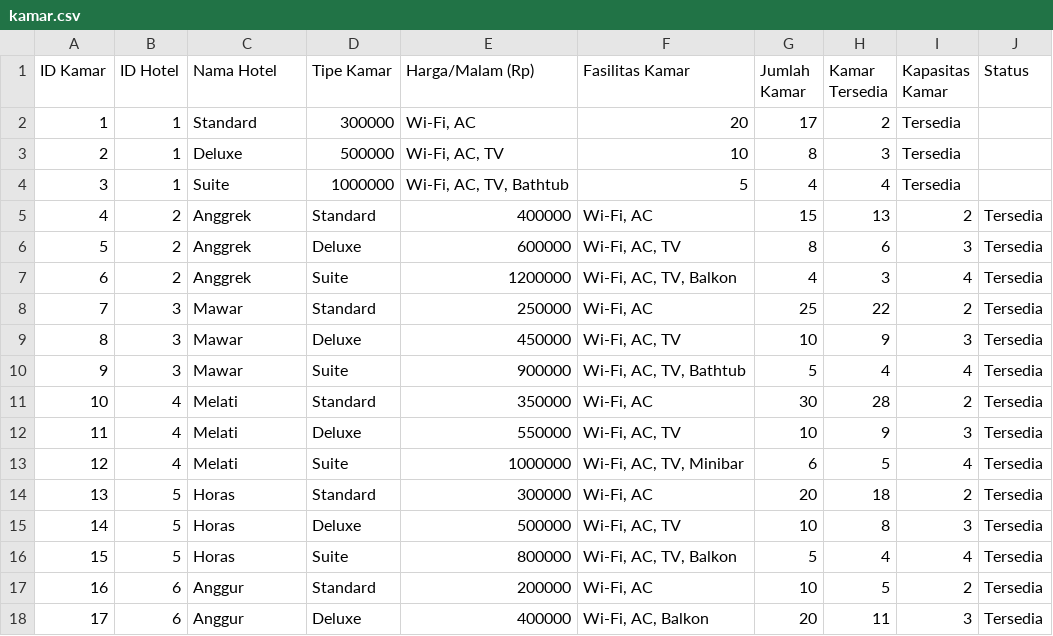
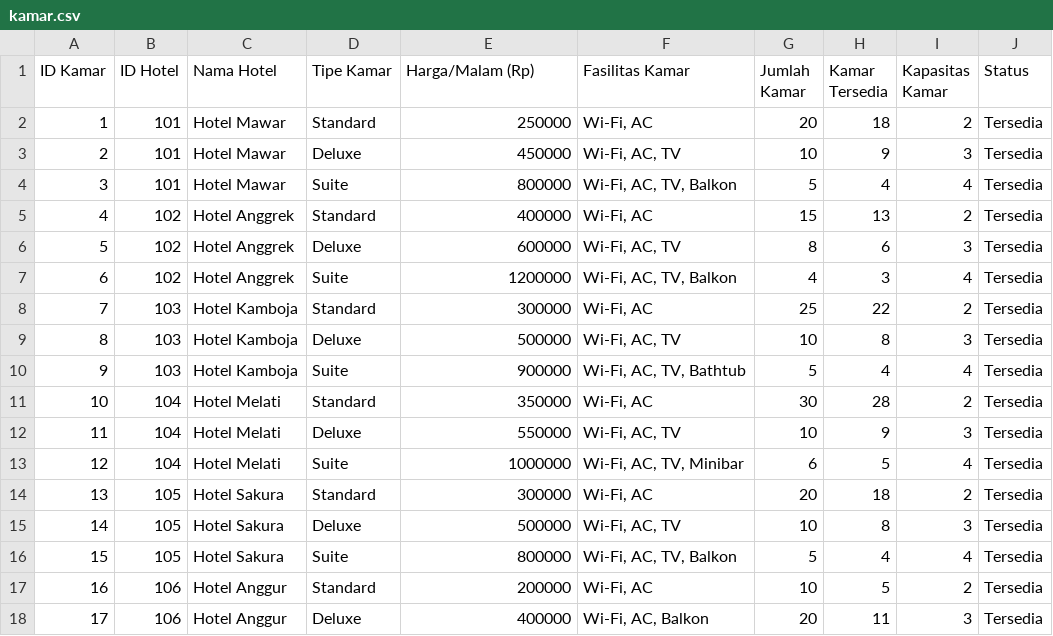
Before and after one commit to dimasrofipurnomo/He-Tech, a CSV file: kamar.csv, drawn as a sheet.

Commit message:
Update kamar.csv

```diff
--- a/kamar.csv
+++ b/kamar.csv
@@ -1,18 +1,18 @@
 ID Kamar,ID Hotel,Nama Hotel,Tipe Kamar,Harga/Malam (Rp),Fasilitas Kamar,Jumlah Kamar,Kamar Tersedia,Kapasitas Kamar,Status
-1,1,Standard,300000,"Wi-Fi, AC",20,17,2,Tersedia
-2,1,Deluxe,500000,"Wi-Fi, AC, TV",10,8,3,Tersedia
-3,1,Suite,1000000,"Wi-Fi, AC, TV, Bathtub",5,4,4,Tersedia
-4,2,Anggrek,Standard,400000,"Wi-Fi, AC",15,13,2,Tersedia
-5,2,Anggrek,Deluxe,600000,"Wi-Fi, AC, TV",8,6,3,Tersedia
-6,2,Anggrek,Suite,1200000,"Wi-Fi, AC, TV, Balkon",4,3,4,Tersedia
-7,3,Mawar,Standard,250000,"Wi-Fi, AC",25,22,2,Tersedia
-8,3,Mawar,Deluxe,450000,"Wi-Fi, AC, TV",10,9,3,Tersedia
-9,3,Mawar,Suite,900000,"Wi-Fi, AC, TV, Bathtub",5,4,4,Tersedia
-10,4,Melati,Standard,350000,"Wi-Fi, AC",30,28,2,Tersedia
-11,4,Melati,Deluxe,550000,"Wi-Fi, AC, TV",10,9,3,Tersedia
-12,4,Melati,Suite,1000000,"Wi-Fi, AC, TV, Minibar",6,5,4,Tersedia
-13,5,Horas,Standard,300000,"Wi-Fi, AC",20,18,2,Tersedia
-14,5,Horas,Deluxe,500000,"Wi-Fi, AC, TV",10,8,3,Tersedia
-15,5,Horas,Suite,800000,"Wi-Fi, AC, TV, Balkon",5,4,4,Tersedia
-16,6,Anggur,Standard,200000,"Wi-Fi, AC",10,5,2,Tersedia
-17,6,Anggur,Deluxe,400000,"Wi-Fi, AC, Balkon",20,11,3,Tersedia
+1,101,Hotel Mawar,Standard,250000,"Wi-Fi, AC",20,18,2,Tersedia
+2,101,Hotel Mawar,Deluxe,450000,"Wi-Fi, AC, TV",10,9,3,Tersedia
+3,101,Hotel Mawar,Suite,800000,"Wi-Fi, AC, TV, Balkon",5,4,4,Tersedia
+4,102,Hotel Anggrek,Standard,400000,"Wi-Fi, AC",15,13,2,Tersedia
+5,102,Hotel Anggrek,Deluxe,600000,"Wi-Fi, AC, TV",8,6,3,Tersedia
+6,102,Hotel Anggrek,Suite,1200000,"Wi-Fi, AC, TV, Balkon",4,3,4,Tersedia
+7,103,Hotel Kamboja,Standard,300000,"Wi-Fi, AC",25,22,2,Tersedia
+8,103,Hotel Kamboja,Deluxe,500000,"Wi-Fi, AC, TV",10,8,3,Tersedia
+9,103,Hotel Kamboja,Suite,900000,"Wi-Fi, AC, TV, Bathtub",5,4,4,Tersedia
+10,104,Hotel Melati,Standard,350000,"Wi-Fi, AC",30,28,2,Tersedia
+11,104,Hotel Melati,Deluxe,550000,"Wi-Fi, AC, TV",10,9,3,Tersedia
+12,104,Hotel Melati,Suite,1000000,"Wi-Fi, AC, TV, Minibar",6,5,4,Tersedia
+13,105,Hotel Sakura,Standard,300000,"Wi-Fi, AC",20,18,2,Tersedia
+14,105,Hotel Sakura,Deluxe,500000,"Wi-Fi, AC, TV",10,8,3,Tersedia
+15,105,Hotel Sakura,Suite,800000,"Wi-Fi, AC, TV, Balkon",5,4,4,Tersedia
+16,106,Hotel Anggur,Standard,200000,"Wi-Fi, AC",10,5,2,Tersedia
+17,106,Hotel Anggur,Deluxe,400000,"Wi-Fi, AC, Balkon",20,11,3,Tersedia
```
